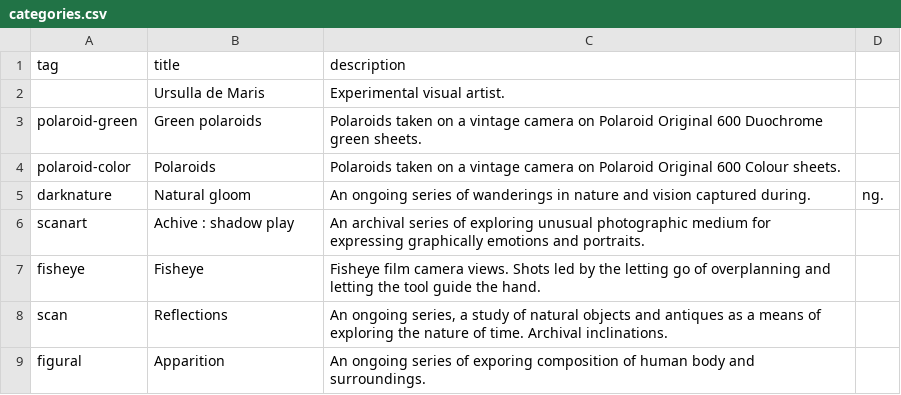
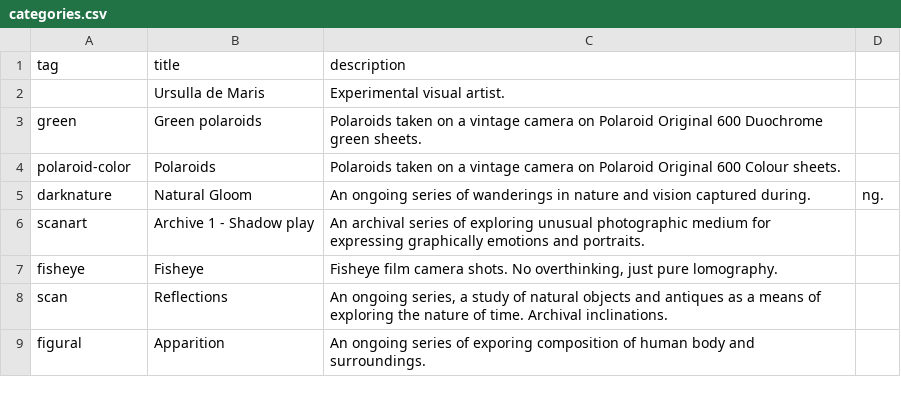
Before and after one commit to baltasismenuo/sidas-db, a CSV file: categories.csv, drawn as a sheet.

```diff
--- a/categories.csv
+++ b/categories.csv
@@ -2,7 +2,7 @@ tag           ,title          ,description,
               ,Ursulla de Maris ,Experimental visual artist. ,
-polaroid-green,Green polaroids,Polaroids taken on a vintage camera on Polaroid Original 600 Duochrome green sheets. ,
+green,Green polaroids,Polaroids taken on a vintage camera on Polaroid Original 600 Duochrome green sheets. ,
 polaroid-color,Polaroids      ,Polaroids taken on a vintage camera on Polaroid Original 600 Colour sheets. ,
-darknature,Natural gloom,An ongoing series of wanderings in nature and vision captured during.,ng.
-scanart,Achive : shadow play,An archival series of exploring unusual photographic medium for expressing graphically emotions and portraits.,
-fisheye,Fisheye,Fisheye film camera views. Shots led by the letting go of overplanning and letting the tool guide the hand.,
+darknature,Natural Gloom,An ongoing series of wanderings in nature and vision captured during.,ng.
+scanart,Archive 1 - Shadow play,An archival series of exploring unusual photographic medium for expressing graphically emotions and portraits.,
+fisheye,Fisheye,"Fisheye film camera shots. No overthinking, just pure lomography. ",
 scan ,Reflections,"An ongoing series, a study of natural objects and antiques as a means of exploring the nature of time. Archival inclinations.",
```
Also changed, not shown: posts.csv.
